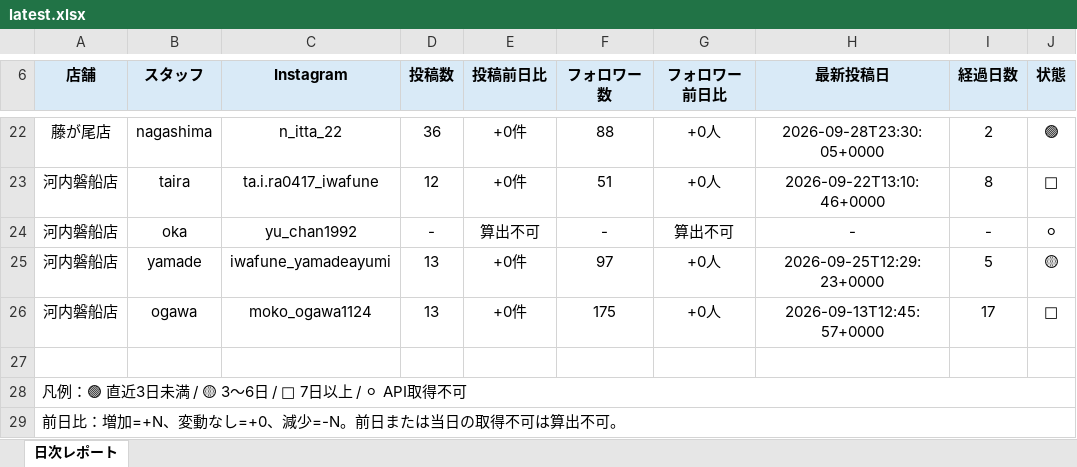
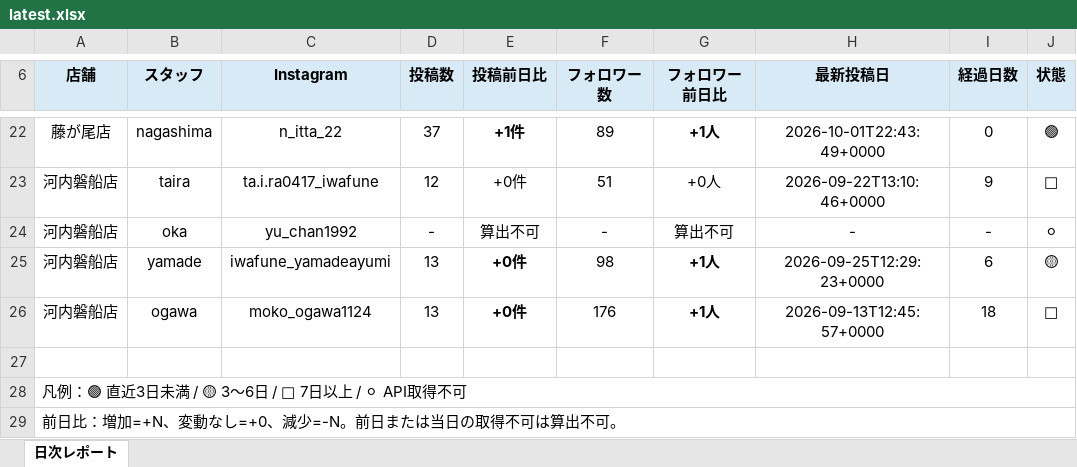
Before and after one commit to tatsuya20100530-cell/-MORIWAKI, an Excel workbook: instagram-daily-checker/reports/latest.xlsx, sheet 日次レポート, drawn as a sheet; only a part is shown, gaps mark what is left out; values as stored, in another font and other column widths than the file's, no borders; the diff covers the shown part only; the diff names each change by its address in the sheet, - before the commit and + after, or states it on an @@ line.

```diff
--- a/instagram-daily-checker/reports/latest.xlsx (sheet 日次レポート)
+++ b/instagram-daily-checker/reports/latest.xlsx (sheet 日次レポート)
-D22 (投稿数): 36
+D22 (投稿数): 37
-E22 (投稿前日比): +0件
+E22 (投稿前日比): +1件
-E22 bold: off
+E22 bold: on
-F22 (フォロワー数): 88
+F22 (フォロワー数): 89
-G22 (フォロワー前日比): +0人
+G22 (フォロワー前日比): +1人
-G22 bold: off
+G22 bold: on
-H22 (最新投稿日): 2026-09-28T23:30:05+0000
+H22 (最新投稿日): 2026-10-01T22:43:49+0000
-I22 (経過日数): 2
+I22 (経過日数): 0
-I23 (経過日数): 8
+I23 (経過日数): 9
-E25:E26 bold: off
+E25:E26 bold: on
-F25 (フォロワー数): 97
+F25 (フォロワー数): 98
-G25:G26 (フォロワー前日比): +0人
+G25:G26 (フォロワー前日比): +1人
-G25:G26 bold: off
+G25:G26 bold: on
-I25 (経過日数): 5
+I25 (経過日数): 6
-F26 (フォロワー数): 175
+F26 (フォロワー数): 176
-I26 (経過日数): 17
+I26 (経過日数): 18
```
Also changed, not shown: 27 edited cells and cell formats elsewhere in this sheet, 7 other files.
